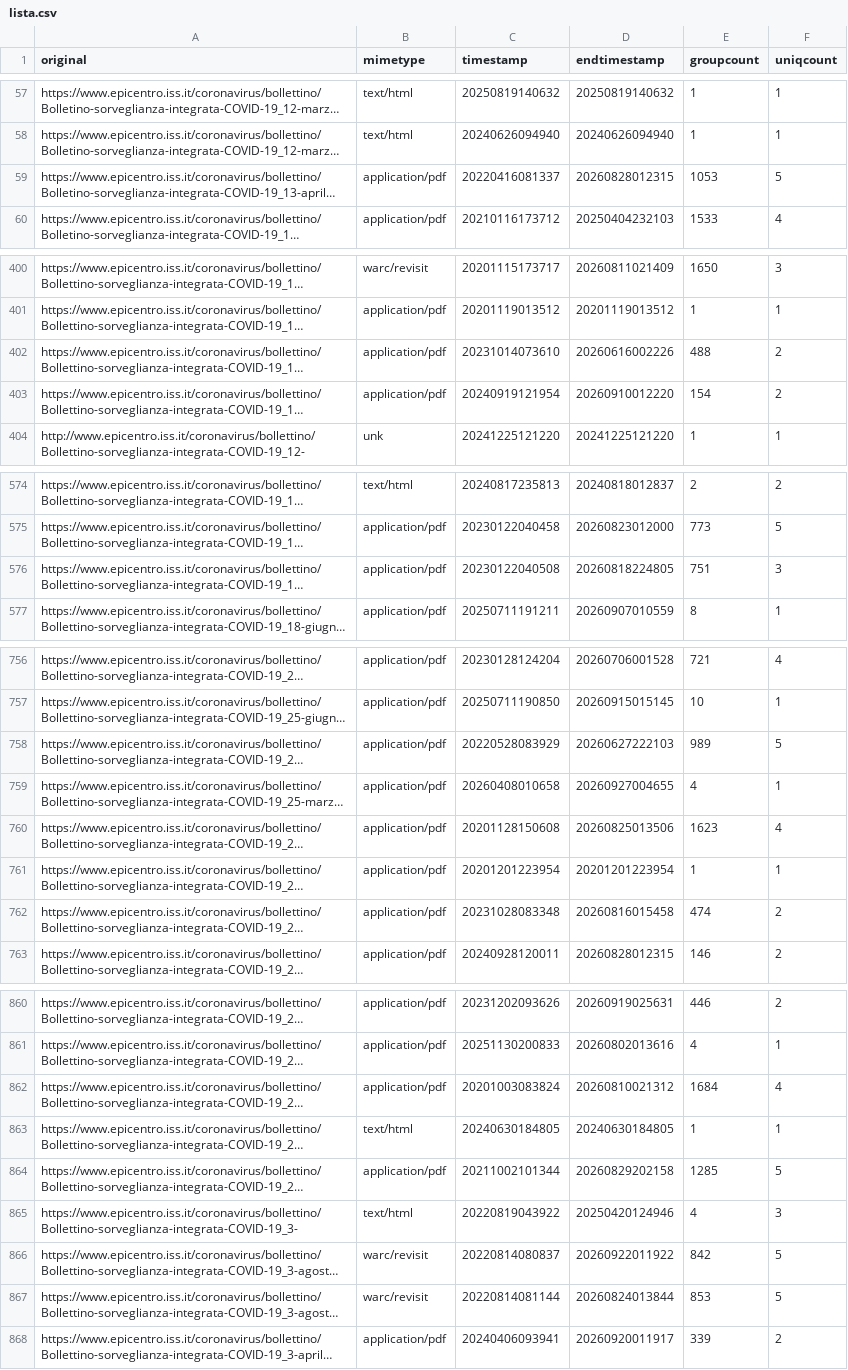
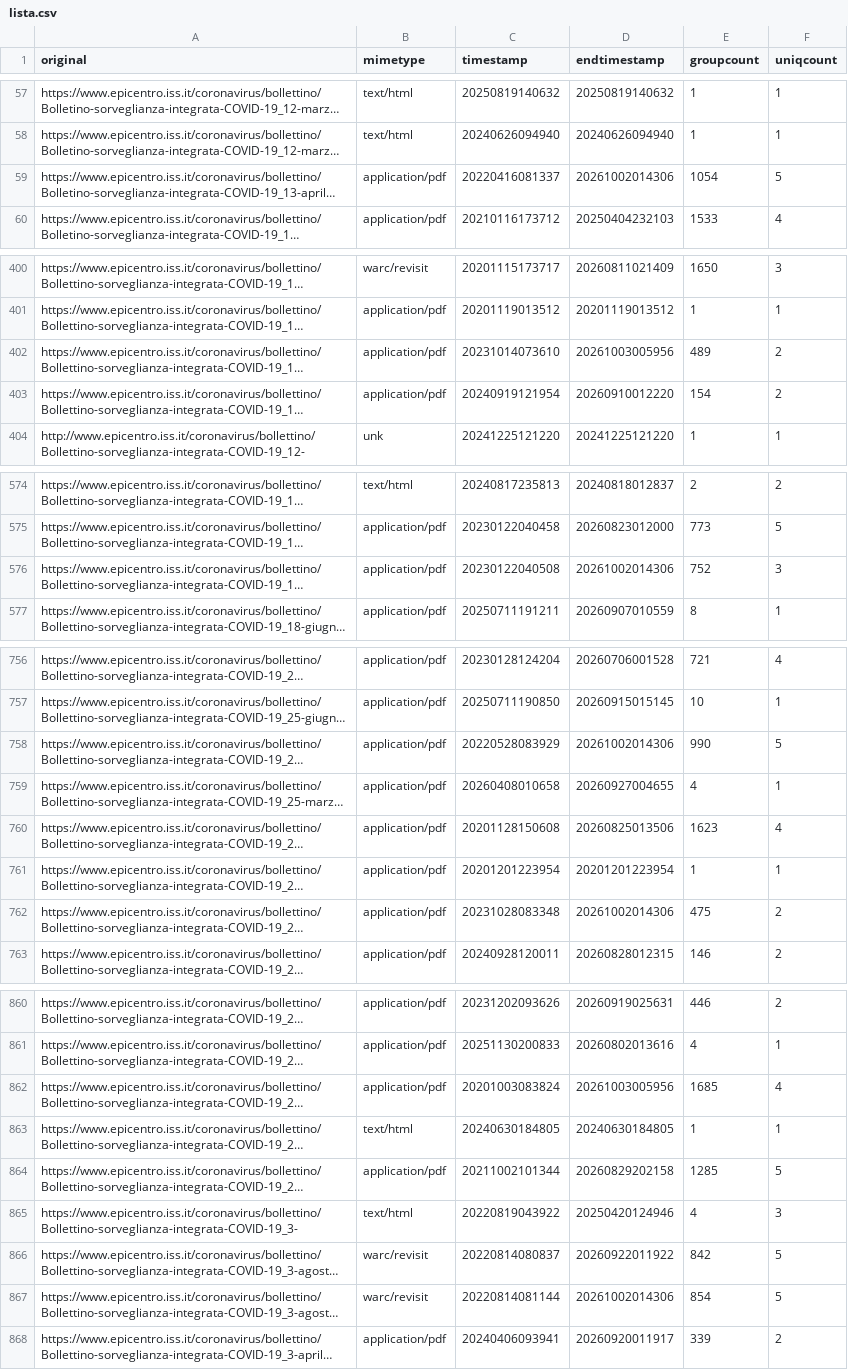
Before and after one commit to ondata/datiBeneComuneMonitoraggio, a CSV file: catalogo/sorveglianzaIntegrata/script/processing/lista.csv, drawn as a sheet; only a part is shown, gaps mark what is left out; long unchanged cells end in …; the diff covers the shown part only; the diff names each change by its address in the sheet, - before the commit and + after, or states it on an @@ line.

```diff
--- a/catalogo/sorveglianzaIntegrata/script/processing/lista.csv
+++ b/catalogo/sorveglianzaIntegrata/script/processing/lista.csv
-D59 (endtimestamp): 20260828012315
+D59 (endtimestamp): 20261002014306
-E59 (groupcount): 1053
+E59 (groupcount): 1054
-D402 (endtimestamp): 20260616002226
+D402 (endtimestamp): 20261003005956
-E402 (groupcount): 488
+E402 (groupcount): 489
-D576 (endtimestamp): 20260818224805
+D576 (endtimestamp): 20261002014306
-E576 (groupcount): 751
+E576 (groupcount): 752
-D758 (endtimestamp): 20260627222103
+D758 (endtimestamp): 20261002014306
-E758 (groupcount): 989
+E758 (groupcount): 990
-D762 (endtimestamp): 20260816015458
+D762 (endtimestamp): 20261002014306
-E762 (groupcount): 474
+E762 (groupcount): 475
-D862 (endtimestamp): 20260810021312
+D862 (endtimestamp): 20261003005956
-E862 (groupcount): 1684
+E862 (groupcount): 1685
-D867 (endtimestamp): 20260824013844
+D867 (endtimestamp): 20261002014306
-E867 (groupcount): 853
+E867 (groupcount): 854
```
Also changed, not shown: 18 edited cells elsewhere in this file.
